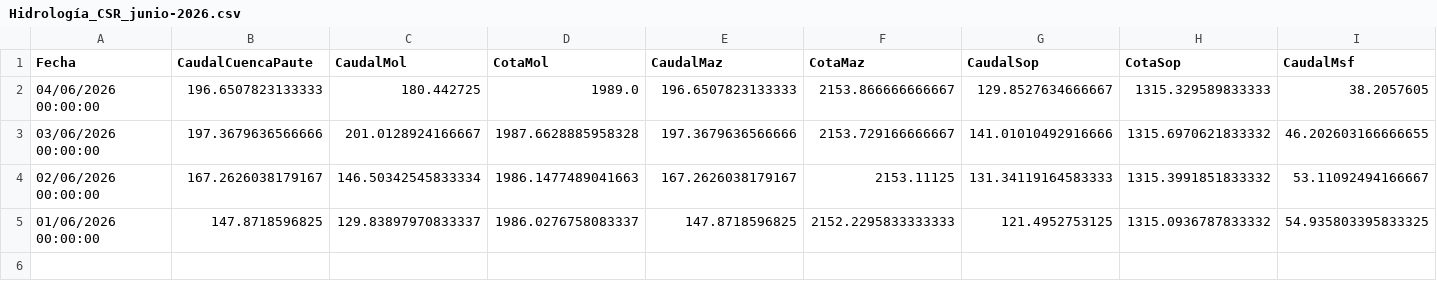
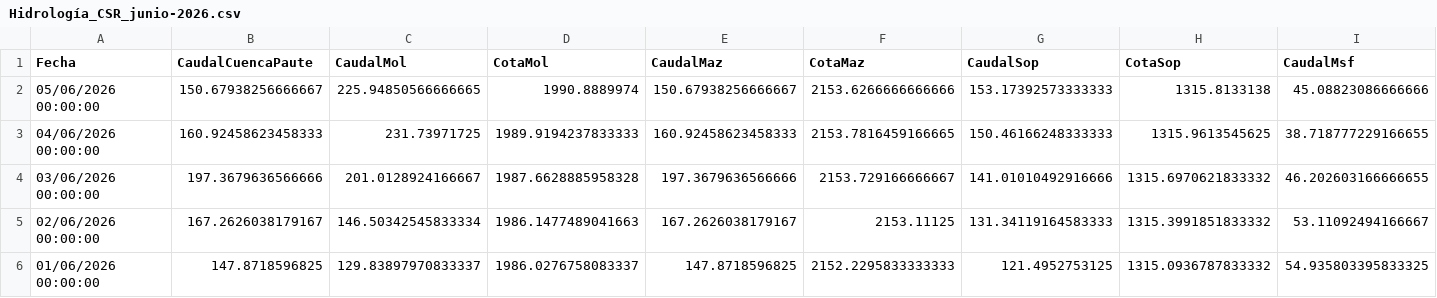
Before and after one commit to jp1309/celec, a CSV file: Hidro_mensual/Hidrología_CSR_junio-2026.csv, drawn as a sheet; only a part is shown; addresses are those after the commit; rows hold the shown columns only; the diff covers the shown part only; the diff names each change by its address in the sheet, - before the commit and + after, or states it on an @@ line.

```diff
--- a/Hidro_mensual/Hidrología_CSR_junio-2026.csv
+++ b/Hidro_mensual/Hidrología_CSR_junio-2026.csv
+row 2: 05/06/2026 00:00:00 | 150.67938256666667 | 225.94850566666665 | 1990.8889974 | 150.67938256666667 | 2153.6266666666666 | 153.17392573333333 | 1315.8133138 | 45.08823086666666
-B3 (CaudalCuencaPaute): 196.6507823133333
+B3 (CaudalCuencaPaute): 160.92458623458333
-C3 (CaudalMol): 180.442725
+C3 (CaudalMol): 231.73971725
-D3 (CotaMol): 1989.0
+D3 (CotaMol): 1989.9194237833333
-E3 (CaudalMaz): 196.6507823133333
+E3 (CaudalMaz): 160.92458623458333
-F3 (CotaMaz): 2153.866666666667
+F3 (CotaMaz): 2153.7816459166665
-G3 (CaudalSop): 129.8527634666667
+G3 (CaudalSop): 150.46166248333333
-H3 (CotaSop): 1315.329589833333
+H3 (CotaSop): 1315.9613545625
-I3 (CaudalMsf): 38.2057605
+I3 (CaudalMsf): 38.718777229166655
```
Also changed, not shown: 1 edited cell elsewhere in this file, Hidro_mensual/Hidrología_CSR_mayo-2026.csv, Produ_mensual/Producción_CSR_junio-2026.csv, 7 other files.
